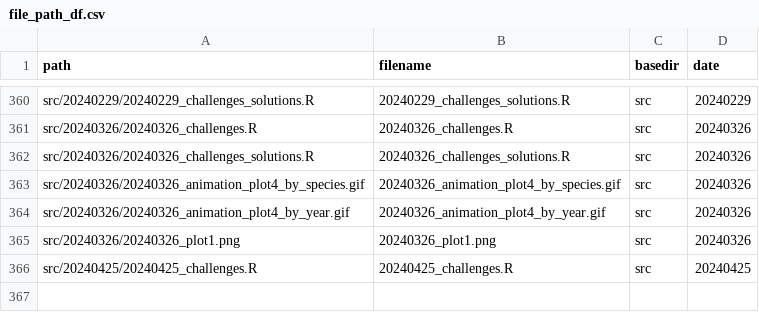
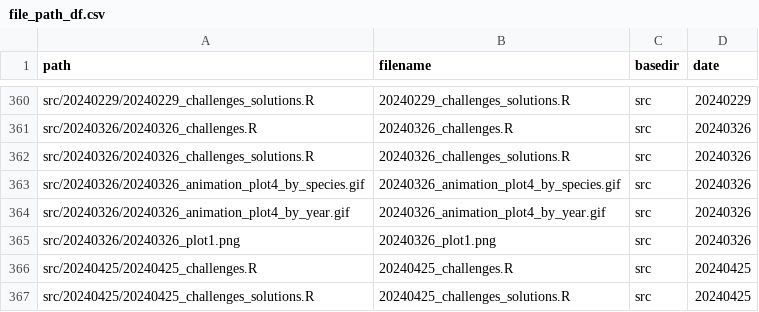
Before and after one commit to inbo/coding-club, a CSV file: file_paths/file_path_df.csv, drawn as a sheet; only a part is shown, gaps mark what is left out.

Commit message:
Add solutions 20240425

```diff
--- a/file_paths/file_path_df.csv
+++ b/file_paths/file_path_df.csv
@@ -366 +366,2 @@ src/20240326/20240326_plot1.png,20240326_plot1.png,src,20240326
 src/20240425/20240425_challenges.R,20240425_challenges.R,src,20240425
+src/20240425/20240425_challenges_solutions.R,20240425_challenges_solutions.R,src,20240425
```
Also changed, not shown: 2 other files.
